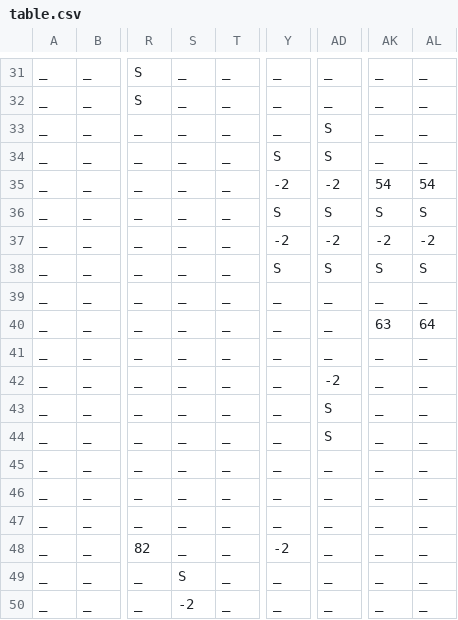
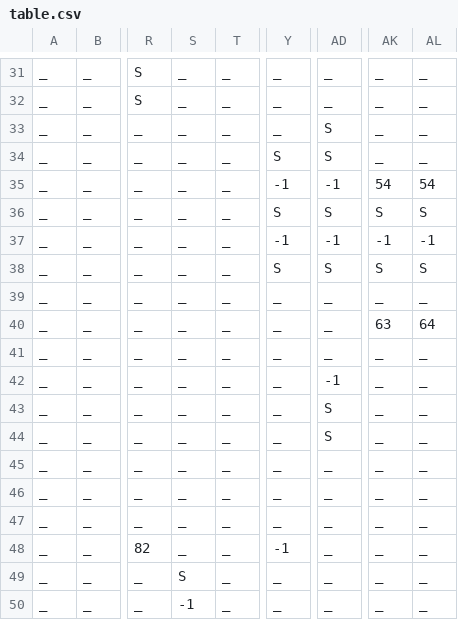
Before and after one commit to akankshya107/CompilerProject2019, a CSV file: table.csv, drawn as a sheet; only a part is shown, gaps mark what is left out; the diff covers the shown part only; the diff names each change by its address in the sheet, - before the commit and + after, or states it on an @@ line.

```diff
--- a/table.csv
+++ b/table.csv
-Y35: -2
+Y35: -1
-AD35: -2
+AD35: -1
-Y37: -2
+Y37: -1
-AD37: -2
+AD37: -1
-AK37: -2
+AK37: -1
-AL37: -2
+AL37: -1
-AD42: -2
+AD42: -1
-Y48: -2
+Y48: -1
-S50: -2
+S50: -1
```
Also changed, not shown: 29 edited cells elsewhere in this file, 12 other files.
